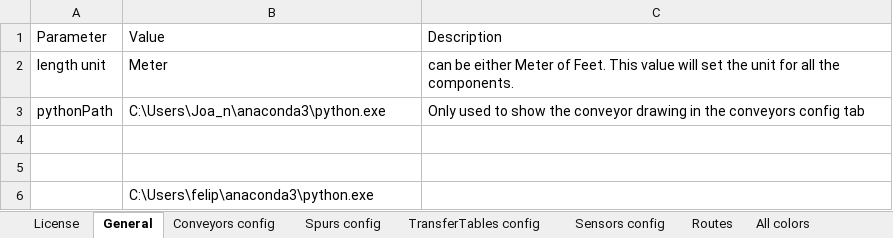
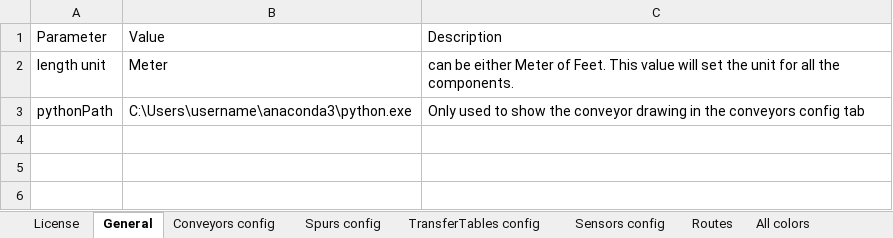
Before and after one commit to noorjax/sorting_conveyors, an Excel workbook: helper/cloud config file examples/config4.xlsx, sheet General, drawn as a sheet; values as stored, in another font and other column widths than the file's, no borders; the diff names each change by its address in the sheet, - before the commit and + after, or states it on an @@ line.

Commit message:
update python link in excel examples

```diff
--- a/helper/cloud config file examples/config4.xlsx (sheet General)
+++ b/helper/cloud config file examples/config4.xlsx (sheet General)
-B3: C:\Users\Joa_n\anaconda3\python.exe
+B3: C:\Users\username\anaconda3\python.exe
-row 4: (empty)
-row 5: (empty)
-row 6:  | C:\Users\felip\anaconda3\python.exe
```
Also changed, not shown: helper/cloud config file examples/config2.xlsx, helper/cloud config file examples/configMacroV2.xlsm, 1 other file.
